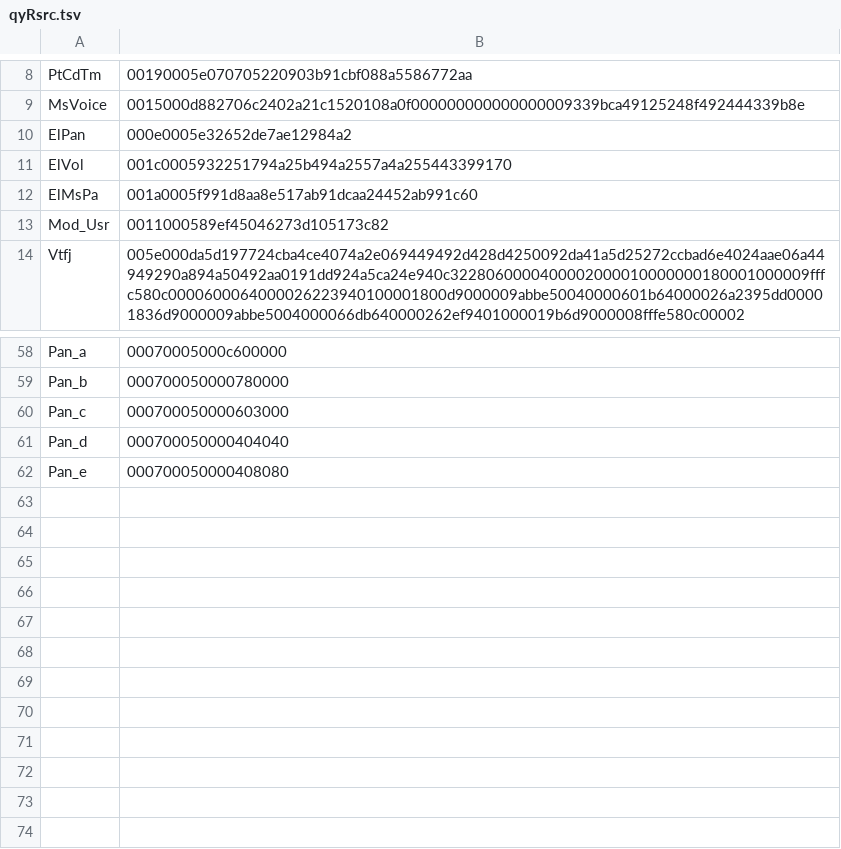
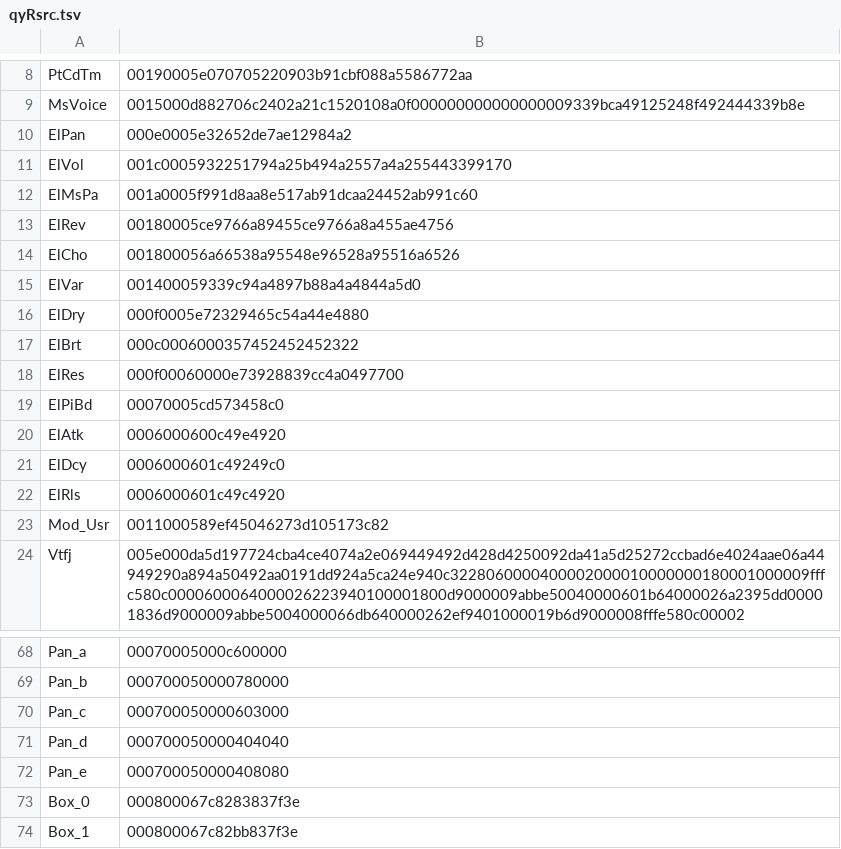
Before and after one commit to ltgcgo/octavia, a TSV file: data/bitmaps/xg/qyRsrc.tsv, drawn as a sheet; only a part is shown, gaps mark what is left out; the diff names each change by its address in the sheet, - before the commit and + after, or states it on an @@ line.

```diff
--- a/data/bitmaps/xg/qyRsrc.tsv
+++ b/data/bitmaps/xg/qyRsrc.tsv
+row 13: ElRev | 00180005ce9766a89455ce9766a8a455ae4756
+row 14: ElCho | 001800056a66538a95548e96528a95516a6526
+row 15: ElVar | 001400059339c94a4897b88a4a4844a5d0
+row 16: ElDry | 000f0005e72329465c54a44e4880
+row 17: ElBrt | 000c0006000357452452452322
+row 18: ElRes | 000f00060000e73928839cc4a0497700
+row 19: ElPiBd | 00070005cd573458c0
+row 20: ElAtk | 0006000600c49e4920
+row 21: ElDcy | 0006000601c49249c0
+row 22: ElRls | 0006000601c49c4920
+row 73: Box_0 | 000800067c8283837f3e
+row 74: Box_1 | 000800067c82bb837f3e
```
Also changed, not shown: 1 other file.
